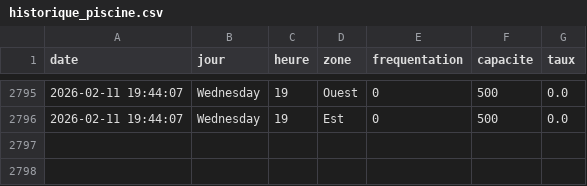
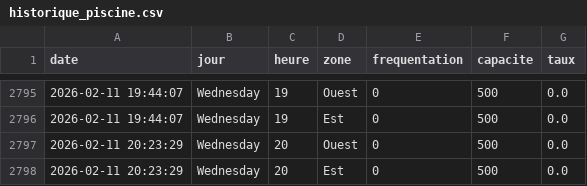
Before and after one commit to WilliamOlivers/piscine-scrapper, a CSV file: historique_piscine.csv, drawn as a sheet; only a part is shown, gaps mark what is left out; the diff names each change by its address in the sheet, - before the commit and + after, or states it on an @@ line.

```diff
--- a/historique_piscine.csv
+++ b/historique_piscine.csv
+row 2797: 2026-02-11 20:23:29 | Wednesday | 20 | Ouest | 0 | 500 | 0.0
+row 2798: 2026-02-11 20:23:29 | Wednesday | 20 | Est | 0 | 500 | 0.0
```
